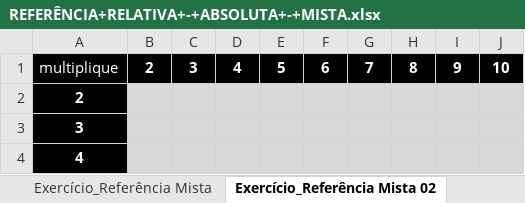
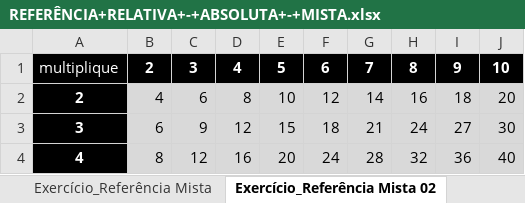
Before and after one commit to HermesNonato7/Curso_Excel_BI_Avancado_Udemy, an Excel workbook: 2-Basico/REFERÊNCIA+RELATIVA+-+ABSOLUTA+-+MISTA.xlsx, sheet Exercício_Referência Mista 02, drawn as a sheet; only a part is shown; values as stored, in another font and other column widths than the file's, no borders; the diff covers the shown part only; the diff names each change by its address in the sheet, - before the commit and + after, or states it on an @@ line.

Commit message:
Referencias mista, relativa e absluta

```diff
--- a/2-Basico/REFERÊNCIA+RELATIVA+-+ABSOLUTA+-+MISTA.xlsx (sheet Exercício_Referência Mista 02)
+++ b/2-Basico/REFERÊNCIA+RELATIVA+-+ABSOLUTA+-+MISTA.xlsx (sheet Exercício_Referência Mista 02)
-B2: (empty)
+B2: 4
-C2: (empty)
+C2: 6
-D2: (empty)
+D2: 8
-E2: (empty)
+E2: 10
-F2: (empty)
+F2: 12
-G2: (empty)
+G2: 14
-H2: (empty)
+H2: 16
-I2: (empty)
+I2: 18
-J2: (empty)
+J2: 20
-B3: (empty)
+B3: 6
-C3: (empty)
+C3: 9
-D3: (empty)
+D3: 12
-E3: (empty)
+E3: 15
-F3: (empty)
+F3: 18
-G3: (empty)
+G3: 21
-H3: (empty)
+H3: 24
-I3: (empty)
+I3: 27
-J3: (empty)
+J3: 30
-B4: (empty)
+B4: 8
-C4: (empty)
+C4: 12
-D4: (empty)
+D4: 16
-E4: (empty)
+E4: 20
-F4: (empty)
+F4: 24
-G4: (empty)
+G4: 28
-H4: (empty)
+H4: 32
-I4: (empty)
+I4: 36
-J4: (empty)
+J4: 40
```
Also changed, not shown: 54 edited cells elsewhere in this sheet, sheet MISTA, sheet RELATIVA, sheet Exercício_Referência Relativa, sheet Exercício_Referência Mista, 2-Basico/Funções+Básicas01.xlsx.
